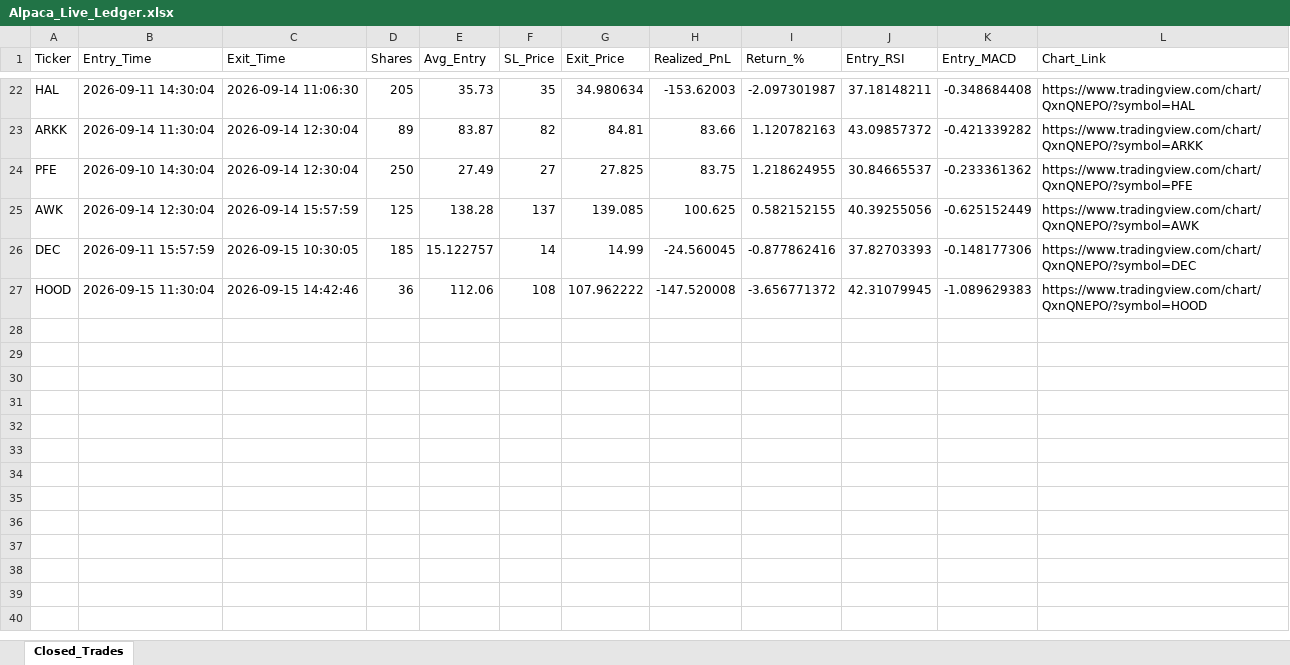
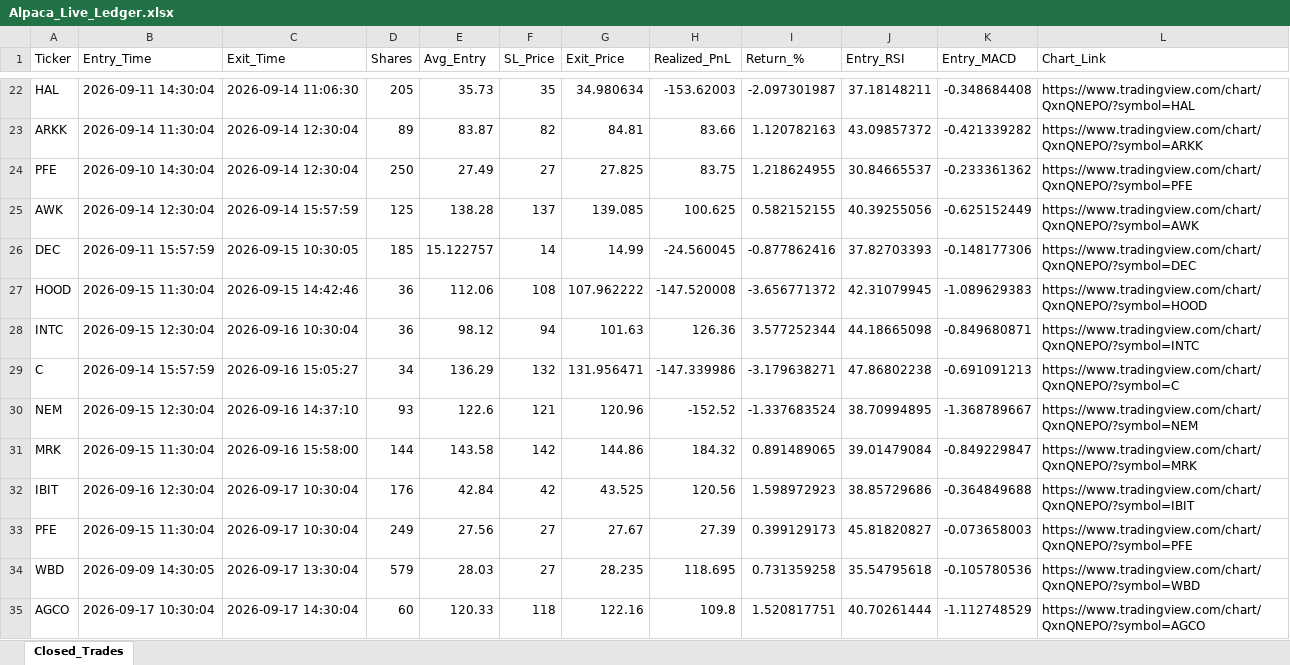
Before and after one commit to amilcarsalgado/SID_v6, an Excel workbook: SIM_Results/Alpaca_Live_Ledger.xlsx, sheet Closed_Trades, drawn as a sheet; only a part is shown, gaps mark what is left out; values as stored, in another font and other column widths than the file's, no borders; the diff names each change by its address in the sheet, - before the commit and + after, or states it on an @@ line.

```diff
--- a/SIM_Results/Alpaca_Live_Ledger.xlsx (sheet Closed_Trades)
+++ b/SIM_Results/Alpaca_Live_Ledger.xlsx (sheet Closed_Trades)
+row 28: INTC | 2026-09-15 12:30:04 | 2026-09-16 10:30:04 | 36 | 98.12 | 94 | 101.63 | 126.36 | 3.577252344 | 44.18665098 | -0.849680871 | https://www.tradingview.com/chart/QxnQNEPO/?symbol=INTC
+row 29: C | 2026-09-14 15:57:59 | 2026-09-16 15:05:27 | 34 | 136.29 | 132 | 131.956471 | -147.339986 | -3.179638271 | 47.86802238 | -0.691091213 | https://www.tradingview.com/chart/QxnQNEPO/?symbol=C
+row 30: NEM | 2026-09-15 12:30:04 | 2026-09-16 14:37:10 | 93 | 122.6 | 121 | 120.96 | -152.52 | -1.337683524 | 38.70994895 | -1.368789667 | https://www.tradingview.com/chart/QxnQNEPO/?symbol=NEM
+row 31: MRK | 2026-09-15 11:30:04 | 2026-09-16 15:58:00 | 144 | 143.58 | 142 | 144.86 | 184.32 | 0.891489065 | 39.01479084 | -0.849229847 | https://www.tradingview.com/chart/QxnQNEPO/?symbol=MRK
+row 32: IBIT | 2026-09-16 12:30:04 | 2026-09-17 10:30:04 | 176 | 42.84 | 42 | 43.525 | 120.56 | 1.598972923 | 38.85729686 | -0.364849688 | https://www.tradingview.com/chart/QxnQNEPO/?symbol=IBIT
+row 33: PFE | 2026-09-15 11:30:04 | 2026-09-17 10:30:04 | 249 | 27.56 | 27 | 27.67 | 27.39 | 0.399129173 | 45.81820827 | -0.073658003 | https://www.tradingview.com/chart/QxnQNEPO/?symbol=PFE
+row 34: WBD | 2026-09-09 14:30:05 | 2026-09-17 13:30:04 | 579 | 28.03 | 27 | 28.235 | 118.695 | 0.731359258 | 35.54795618 | -0.105780536 | https://www.tradingview.com/chart/QxnQNEPO/?symbol=WBD
+row 35: AGCO | 2026-09-17 10:30:04 | 2026-09-17 14:30:04 | 60 | 120.33 | 118 | 122.16 | 109.8 | 1.520817751 | 40.70261444 | -1.112748529 | https://www.tradingview.com/chart/QxnQNEPO/?symbol=AGCO
```
Also changed, not shown: 7 other files.
